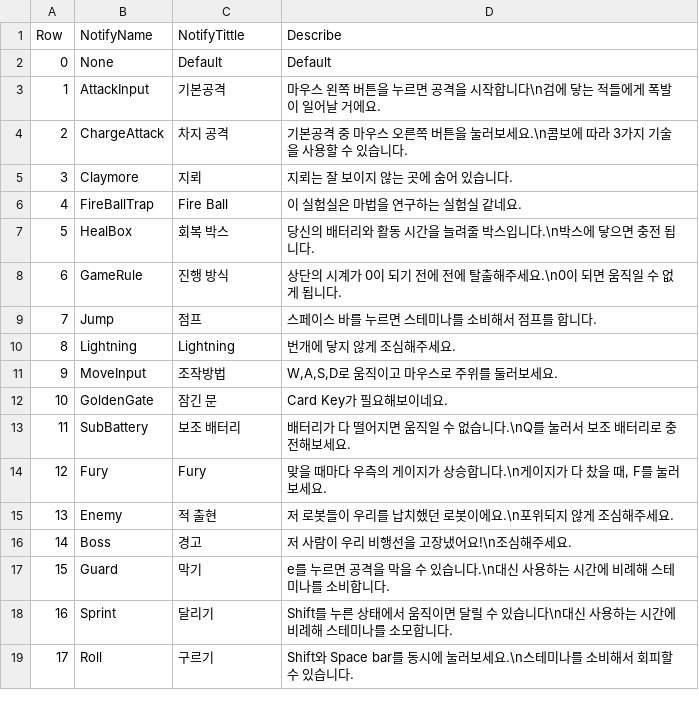
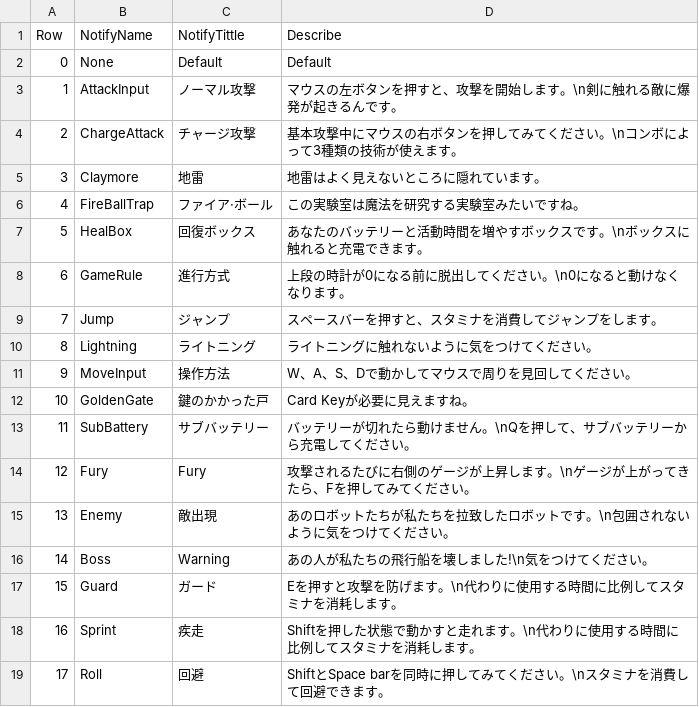
Before and after one commit to B477042/GraduationProject, a CSV file: EscapeGame/Content/MyFolder/DataTable/DT_TutorialNotifyMessages.csv, drawn as a sheet.

```diff
--- a/EscapeGame/Content/MyFolder/DataTable/DT_TutorialNotifyMessages.csv
+++ b/EscapeGame/Content/MyFolder/DataTable/DT_TutorialNotifyMessages.csv
@@ -2,18 +2,18 @@
 0,None,Default,Default
-1,AttackInput,기본공격,마우스 왼쪽 버튼을 누르면 공격을 시작합니다\n검에 닿는 적들에게 폭발이 일어날 거에요.
-2,ChargeAttack,차지 공격,기본공격 중 마우스 오른쪽 버튼을 눌러보세요.\n콤보에 따라 3가지 기술을 사용할 수 있습니다.
-3,Claymore,지뢰,지뢰는 잘 보이지 않는 곳에 숨어 있습니다.
-4,FireBallTrap,Fire Ball,이 실험실은 마법을 연구하는 실험실 같네요.
-5,HealBox,회복 박스,당신의 배터리와 활동 시간을 늘려줄 박스입니다.\n박스에 닿으면 충전 됩니다.
-6,GameRule,진행 방식,상단의 시계가 0이 되기 전에 전에 탈출해주세요.\n0이 되면 움직일 수 없게 됩니다.
-7,Jump,점프,스페이스 바를 누르면 스테미나를 소비해서 점프를 합니다.
-8,Lightning,Lightning,번개에 닿지 않게 조심해주세요.
-9,MoveInput,조작방법,"W,A,S,D로 움직이고 마우스로 주위를 둘러보세요."
-10,GoldenGate,잠긴 문,Card Key가 필요해보이네요.
-11,SubBattery,보조 배터리,배터리가 다 떨어지면 움직일 수 없습니다.\nQ를 눌러서 보조 배터리로 충전해보세요.
-12,Fury,Fury,"맞을 때마다 우측의 게이지가 상승합니다.\n게이지가 다 찼을 때, F를 눌러보세요."
-13,Enemy,적 출현,저 로봇들이 우리를 납치했던 로봇이에요.\n포위되지 않게 조심해주세요.
-14,Boss,경고,저 사람이 우리 비행선을 고장냈어요!\n조심해주세요.
-15,Guard,막기,e를 누르면 공격을 막을 수 있습니다.\n대신 사용하는 시간에 비례해 스테미나를 소비합니다.
-16,Sprint,달리기,Shift를 누른 상태에서 움직이면 달릴 수 있습니다\n대신 사용하는 시간에 비례해 스테미나를 소모합니다.
-17,Roll,구르기,Shift와 Space bar를 동시에 눌러보세요.\n스테미나를 소비해서 회피할 수 있습니다.
+1,AttackInput,ノーマル攻撃,マウスの左ボタンを押すと、攻撃を開始します。\n剣に触れる敵に爆発が起きるんです。
+2,ChargeAttack,チャージ攻撃,基本攻撃中にマウスの右ボタンを押してみてください。\nコンボによって3種類の技術が使えます。
+3,Claymore,地雷,地雷はよく見えないところに隠れています。
+4,FireBallTrap,ファイア·ボール,この実験室は魔法を研究する実験室みたいですね。
+5,HealBox,回復ボックス,あなたのバッテリーと活動時間を増やすボックスです。\nボックスに触れると充電できます。
+6,GameRule,進行方式,上段の時計が0になる前に脱出してください。\n0になると動けなくなります。
+7,Jump,ジャンプ,スペースバーを押すと、スタミナを消費してジャンプをします。
+8,Lightning,ライトニング,ライトニングに触れないように気をつけてください。
+9,MoveInput,操作方法,W、A、S、Dで動かしてマウスで周りを見回してください。
+10,GoldenGate,鍵のかかった戸,Card Keyが必要に見えますね。
+11,SubBattery,サブバッテリー,バッテリーが切れたら動けません。\nQを押して、サブバッテリーから充電してください。
+12,Fury,Fury,攻撃されるたびに右側のゲージが上昇します。\nゲージが上がってきたら、Fを押してみてください。
+13,Enemy,敵出現,あのロボットたちが私たちを拉致したロボットです。\n包囲されないように気をつけてください。
+14,Boss,Warning,あの人が私たちの飛行船を壊しました!\n気をつけてください。
+15,Guard,ガード,Eを押すと攻撃を防げます。\n代わりに使用する時間に比例してスタミナを消耗します。
+16,Sprint,疾走,Shiftを押した状態で動かすと走れます。\n代わりに使用する時間に比例してスタミナを消耗します。
+17,Roll,回避,ShiftとSpace barを同時に押してみてください。\nスタミナを消費して回避できます。
```
Also changed, not shown: EscapeGame/Content/MyFolder/DataTable/Dialogue_CutScene.csv, EscapeGame/Content/MyFolder/DataTable/Dialogue_Tutorial.csv, 11 other files.
